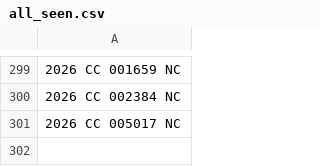
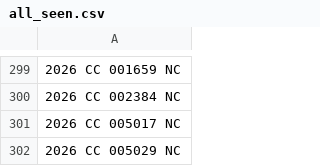
Before and after one commit to figlesias7/realforeclose-sarasota, a CSV file: data/all_seen.csv, drawn as a sheet; only a part is shown, gaps mark what is left out.

```diff
--- a/data/all_seen.csv
+++ b/data/all_seen.csv
@@ -301 +301,2 @@
 2026 CC 005017 NC
+2026 CC 005029 NC
```
Also changed, not shown: data/active_foreclosures.csv, data/event_log.csv, 3 other files.
